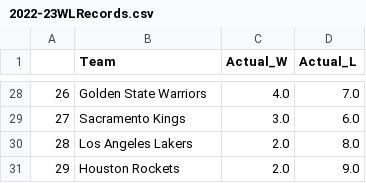
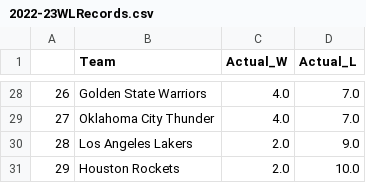
Before and after one commit to kobegatti/NBAGamePredictor, a CSV file: 2022-23/data/2022-23WLRecords.csv, drawn as a sheet; only a part is shown, gaps mark what is left out; the diff covers the shown part only.

```diff
--- a/2022-23/data/2022-23WLRecords.csv
+++ b/2022-23/data/2022-23WLRecords.csv
@@ -28,4 +28,4 @@
 26,Golden State Warriors,4.0,7.0
-27,Sacramento Kings,3.0,6.0
-28,Los Angeles Lakers,2.0,8.0
-29,Houston Rockets,2.0,9.0
+27,Oklahoma City Thunder,4.0,7.0
+28,Los Angeles Lakers,2.0,9.0
+29,Houston Rockets,2.0,10.0
```
Also changed, not shown: 35 edited cells elsewhere in this file, 2022-23/data/2022-23.csv, 2022-23/data/2022-23_Predictions.csv, 1 other file.
